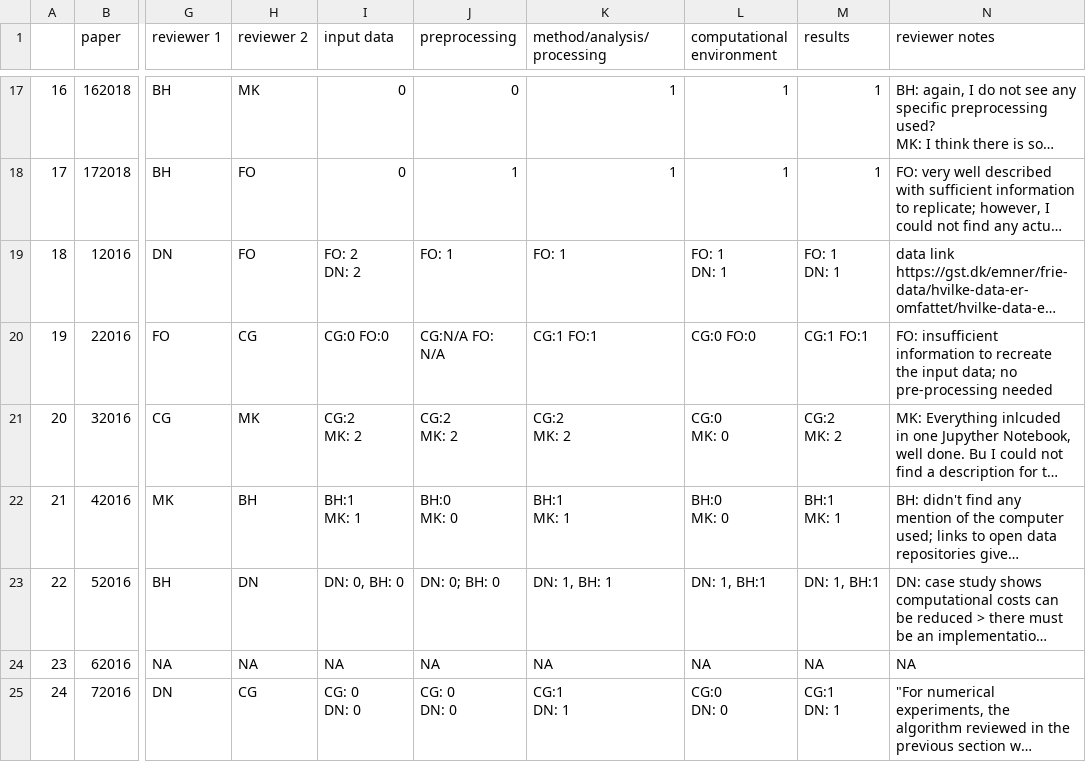
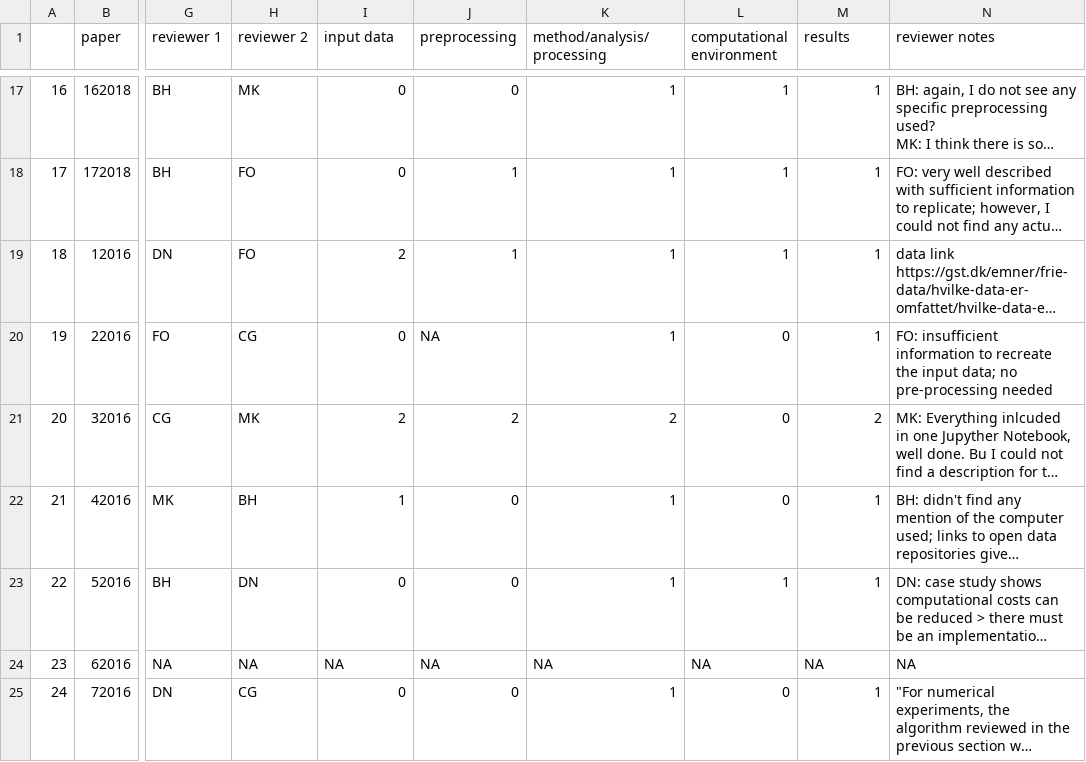
Before and after one commit to nuest/reproducible-research-at-giscience, a CSV file: paper_assessment.csv, drawn as a sheet; only a part is shown, gaps mark what is left out; long unchanged cells end in …; ↵ is a line break in a cell; the diff covers the shown part only; the diff names each change by its address in the sheet, - before the commit and + after, or states it on an @@ line.

Commit message:
merge assessments and fix column types

```diff
--- a/paper_assessment.csv
+++ b/paper_assessment.csv
-I19 (input data): FO: 2 ↵ DN: 2
+I19 (input data): 2
-J19 (preprocessing): FO: 1
+J19 (preprocessing): 1
-K19 (method/analysis/processing): FO: 1
+K19 (method/analysis/processing): 1
-L19 (computational environment): FO: 1 ↵ DN: 1
+L19 (computational environment): 1
-M19 (results): FO: 1 ↵ DN: 1
+M19 (results): 1
-I20 (input data): CG:0 FO:0
+I20 (input data): 0
-J20 (preprocessing): CG:N/A FO: N/A
+J20 (preprocessing): NA
-K20 (method/analysis/processing): CG:1 FO:1
+K20 (method/analysis/processing): 1
-L20 (computational environment): CG:0 FO:0
+L20 (computational environment): 0
-M20 (results): CG:1 FO:1
+M20 (results): 1
-I21 (input data): CG:2 ↵ MK: 2
+I21 (input data): 2
-J21 (preprocessing): CG:2 ↵ MK: 2
+J21 (preprocessing): 2
-K21 (method/analysis/processing): CG:2 ↵ MK: 2
+K21 (method/analysis/processing): 2
-L21 (computational environment): CG:0 ↵ MK: 0
+L21 (computational environment): 0
-M21 (results): CG:2 ↵ MK: 2
+M21 (results): 2
-I22 (input data): BH:1 ↵ MK: 1
+I22 (input data): 1
-J22 (preprocessing): BH:0 ↵ MK: 0
+J22 (preprocessing): 0
-K22 (method/analysis/processing): BH:1 ↵ MK: 1
+K22 (method/analysis/processing): 1
-L22 (computational environment): BH:0 ↵ MK: 0
+L22 (computational environment): 0
-M22 (results): BH:1 ↵ MK: 1
+M22 (results): 1
-I23 (input data): DN: 0, BH: 0
+I23 (input data): 0
-J23 (preprocessing): DN: 0; BH: 0
+J23 (preprocessing): 0
-K23 (method/analysis/processing): DN: 1, BH: 1
+K23 (method/analysis/processing): 1
-L23 (computational environment): DN: 1, BH:1
+L23 (computational environment): 1
-M23 (results): DN: 1, BH:1
+M23 (results): 1
-I25 (input data): CG: 0 ↵ DN: 0
+I25 (input data): 0
-J25 (preprocessing): CG: 0 ↵ DN: 0
+J25 (preprocessing): 0
-K25 (method/analysis/processing): CG:1 ↵ DN: 1
+K25 (method/analysis/processing): 1
-L25 (computational environment): CG:0 ↵ DN: 0
+L25 (computational environment): 0
-M25 (results): CG:1 ↵ DN: 1
+M25 (results): 1
```
Also changed, not shown: 60 edited cells elsewhere in this file, 2 other files.
